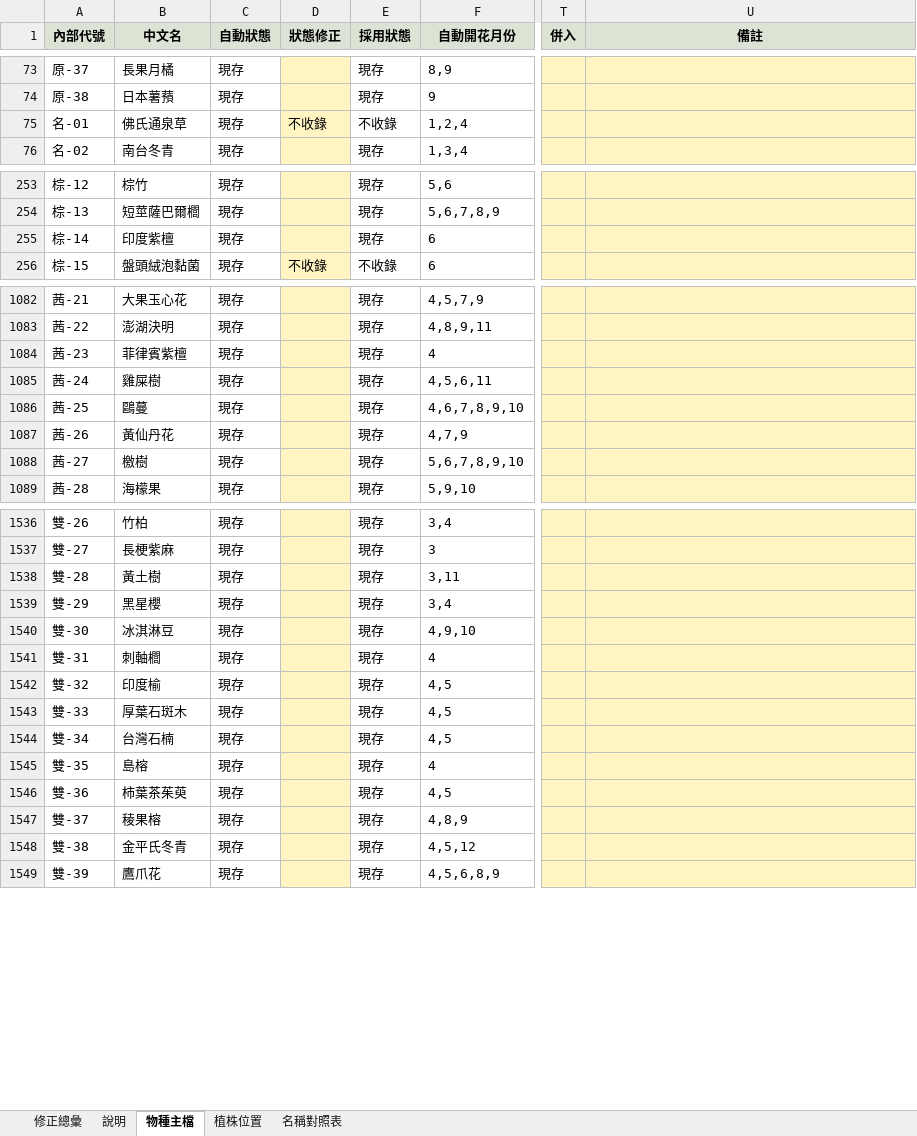
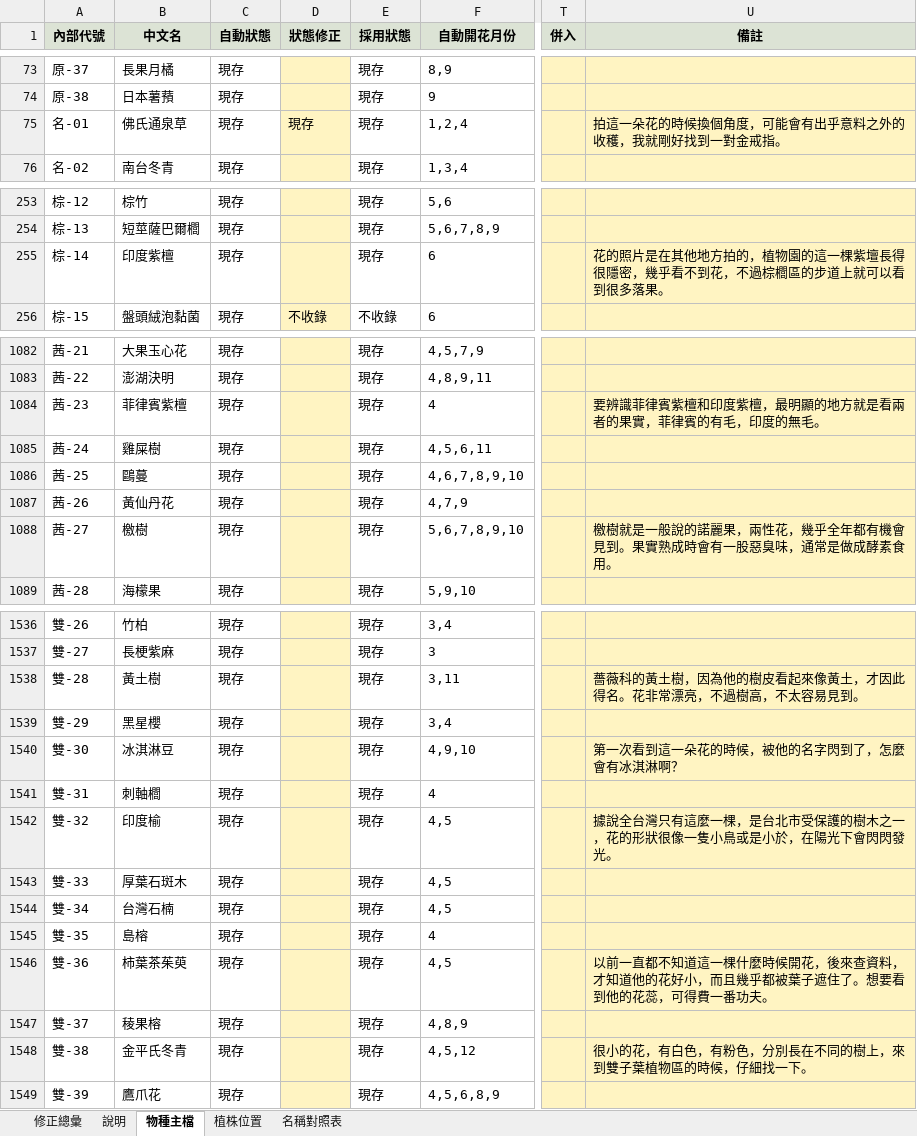
Before and after one commit to yoserchen/smallflower-web, an Excel workbook: tools/data/主檔.xlsx, sheet 物種主檔, drawn as a sheet; only a part is shown, gaps mark what is left out; values as stored, in another font and other column widths than the file's, no borders; charts and pictures not drawn; the diff names each change by its address in the sheet, - before the commit and + after, or states it on an @@ line.

```diff
--- a/tools/data/主檔.xlsx (sheet 物種主檔)
+++ b/tools/data/主檔.xlsx (sheet 物種主檔)
-D75 (狀態修正): 不收錄
+D75 (狀態修正): 現存
-E75 (採用狀態): 不收錄
+E75 (採用狀態): 現存
-U75 (備註): (empty)
+U75 (備註): 拍這一朵花的時候換個角度，可能會有出乎意料之外的收穫，我就剛好找到一對金戒指。
-U255 (備註): (empty)
+U255 (備註): 花的照片是在其他地方拍的，植物園的這一棵紫壇長得很隱密，幾乎看不到花，不過棕櫚區的步道上就可以看到很多落果。
-U1084 (備註): (empty)
+U1084 (備註): 要辨識菲律賓紫檀和印度紫檀，最明顯的地方就是看兩者的果實，菲律賓的有毛，印度的無毛。
-U1088 (備註): (empty)
+U1088 (備註): 檄樹就是一般說的諾麗果，兩性花，幾乎全年都有機會見到。果實熟成時會有一股惡臭味，通常是做成酵素食用。
-U1538 (備註): (empty)
+U1538 (備註): 薔薇科的黃土樹，因為他的樹皮看起來像黃土，才因此得名。花非常漂亮，不過樹高，不太容易見到。
-U1540 (備註): (empty)
+U1540 (備註): 第一次看到這一朵花的時候，被他的名字閃到了，怎麼會有冰淇淋啊？
-U1542 (備註): (empty)
+U1542 (備註): 據說全台灣只有這麼一棵，是台北市受保護的樹木之一，花的形狀很像一隻小鳥或是小於，在陽光下會閃閃發光。
-U1546 (備註): (empty)
+U1546 (備註): 以前一直都不知道這一棵什麼時候開花，後來查資料，才知道他的花好小，而且幾乎都被葉子遮住了。想要看到他的花蕊，可得費一番功夫。
-U1548 (備註): (empty)
+U1548 (備註): 很小的花，有白色，有粉色，分別長在不同的樹上，來到雙子葉植物區的時候，仔細找一下。
```
Also changed, not shown: sheet 名稱對照表, sheet 修正總彙, 11 other files.
